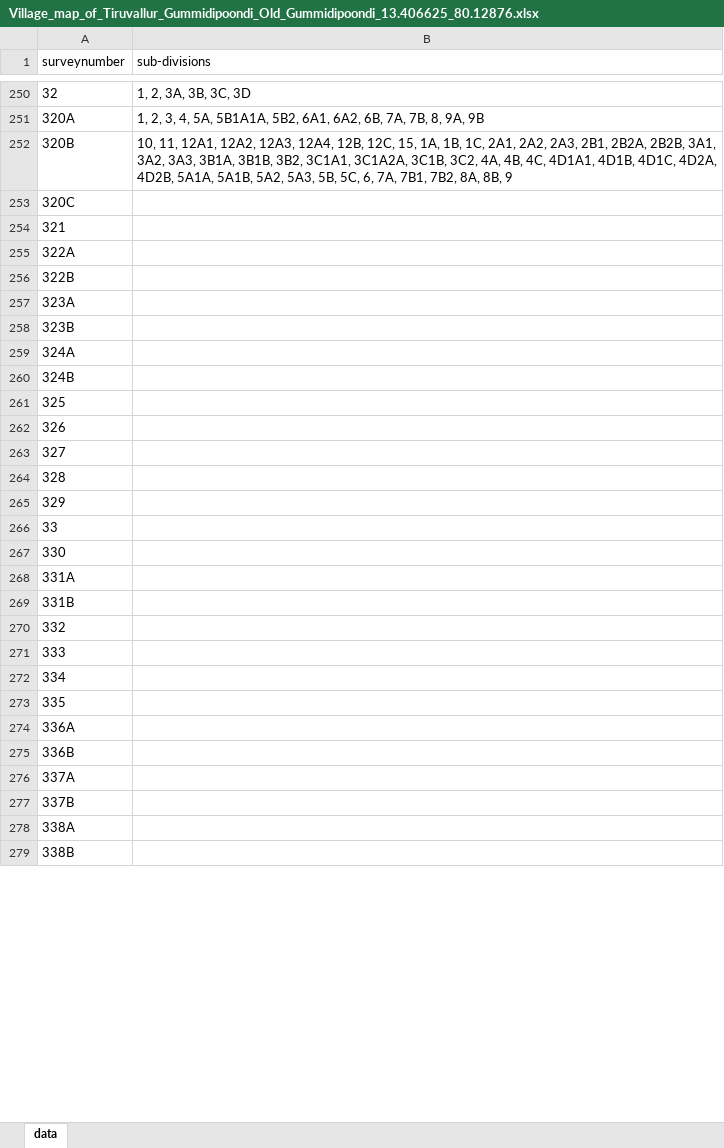
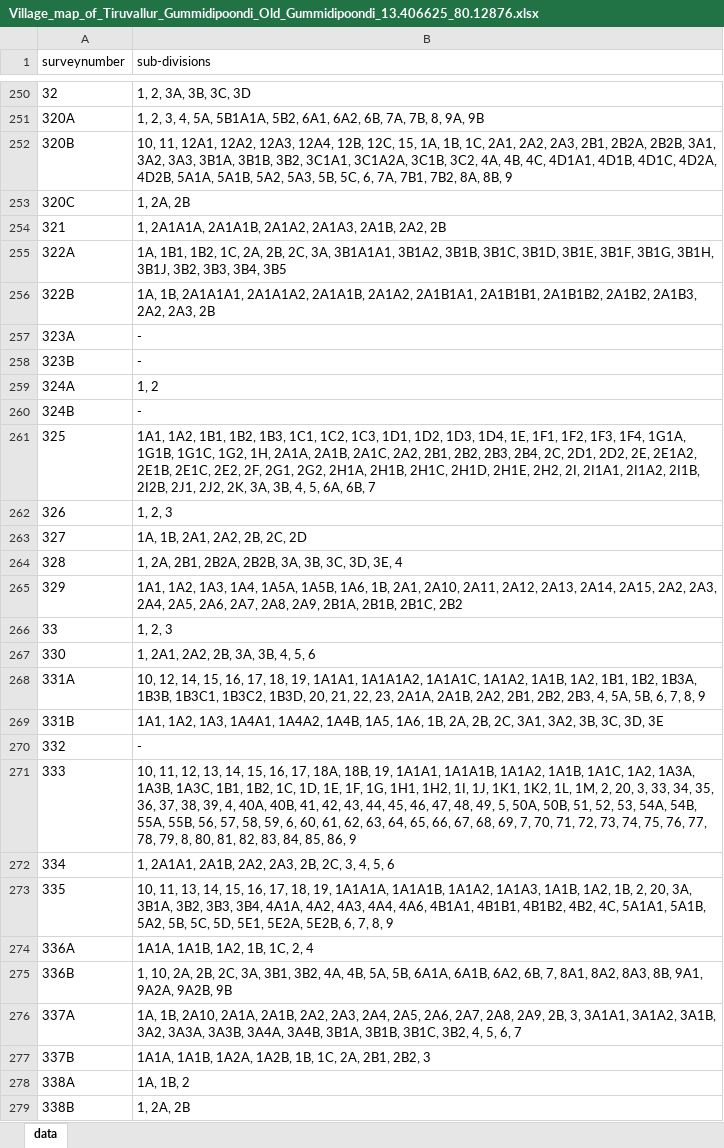
Before and after one commit to sivaramanRW/scraper-glv, an Excel workbook: out/Village_map_of_Tiruvallur_Gummidipoondi_Old_Gummidipoondi_13.406625_80.12876.xlsx, sheet data, drawn as a sheet; only a part is shown, gaps mark what is left out; values as stored, in another font and other column widths than the file's, no borders; the diff covers the shown part only; the diff names each change by its address in the sheet, - before the commit and + after, or states it on an @@ line.

```diff
--- a/out/Village_map_of_Tiruvallur_Gummidipoondi_Old_Gummidipoondi_13.406625_80.12876.xlsx (sheet data)
+++ b/out/Village_map_of_Tiruvallur_Gummidipoondi_Old_Gummidipoondi_13.406625_80.12876.xlsx (sheet data)
-B253 (sub-divisions): (empty)
+B253 (sub-divisions): 1, 2A, 2B
-B254 (sub-divisions): (empty)
+B254 (sub-divisions): 1, 2A1A1A, 2A1A1B, 2A1A2, 2A1A3, 2A1B, 2A2, 2B
-B255 (sub-divisions): (empty)
+B255 (sub-divisions): 1A, 1B1, 1B2, 1C, 2A, 2B, 2C, 3A, 3B1A1A1, 3B1A2, 3B1B, 3B1C, 3B1D, 3B1E, 3B1F, 3B1G, 3B1H, 3B1J, 3B2, 3B3, 3B4, 3B5
-B256 (sub-divisions): (empty)
+B256 (sub-divisions): 1A, 1B, 2A1A1A1, 2A1A1A2, 2A1A1B, 2A1A2, 2A1B1A1, 2A1B1B1, 2A1B1B2, 2A1B2, 2A1B3, 2A2, 2A3, 2B
-B257:B258 (sub-divisions): (empty)
+B257:B258 (sub-divisions): -
-B259 (sub-divisions): (empty)
+B259 (sub-divisions): 1, 2
-B260 (sub-divisions): (empty)
+B260 (sub-divisions): -
-B261 (sub-divisions): (empty)
+B261 (sub-divisions): 1A1, 1A2, 1B1, 1B2, 1B3, 1C1, 1C2, 1C3, 1D1, 1D2, 1D3, 1D4, 1E, 1F1, 1F2, 1F3, 1F4, 1G1A, 1G1B, 1G1C, 1G2, 1H, 2A1A, 2A1B, 2A1C, 2A2, 2B1, 2B2, 2B3, 2B4, 2C, 2D1, 2D2, 2E, 2E1A2, 2E1B, 2E1C, 2E2, 2F, 2G1, 2G2, 2H1A, 2H1B, 2H1C, 2H1D, 2H1E, 2H2, 2I, 2I1A1, 2I1A2, 2I1B, 2I2B, 2J1, 2J2, 2K, 3A, 3B, 4, 5, 6A, 6B, 7
-B262 (sub-divisions): (empty)
+B262 (sub-divisions): 1, 2, 3
-B263 (sub-divisions): (empty)
+B263 (sub-divisions): 1A, 1B, 2A1, 2A2, 2B, 2C, 2D
-B264 (sub-divisions): (empty)
+B264 (sub-divisions): 1, 2A, 2B1, 2B2A, 2B2B, 3A, 3B, 3C, 3D, 3E, 4
-B265 (sub-divisions): (empty)
+B265 (sub-divisions): 1A1, 1A2, 1A3, 1A4, 1A5A, 1A5B, 1A6, 1B, 2A1, 2A10, 2A11, 2A12, 2A13, 2A14, 2A15, 2A2, 2A3, 2A4, 2A5, 2A6, 2A7, 2A8, 2A9, 2B1A, 2B1B, 2B1C, 2B2
-B266 (sub-divisions): (empty)
+B266 (sub-divisions): 1, 2, 3
-B267 (sub-divisions): (empty)
+B267 (sub-divisions): 1, 2A1, 2A2, 2B, 3A, 3B, 4, 5, 6
-B268 (sub-divisions): (empty)
+B268 (sub-divisions): 10, 12, 14, 15, 16, 17, 18, 19, 1A1A1, 1A1A1A2, 1A1A1C, 1A1A2, 1A1B, 1A2, 1B1, 1B2, 1B3A, 1B3B, 1B3C1, 1B3C2, 1B3D, 20, 21, 22, 23, 2A1A, 2A1B, 2A2, 2B1, 2B2, 2B3, 4, 5A, 5B, 6, 7, 8, 9
-B269 (sub-divisions): (empty)
+B269 (sub-divisions): 1A1, 1A2, 1A3, 1A4A1, 1A4A2, 1A4B, 1A5, 1A6, 1B, 2A, 2B, 2C, 3A1, 3A2, 3B, 3C, 3D, 3E
-B270 (sub-divisions): (empty)
+B270 (sub-divisions): -
-B271 (sub-divisions): (empty)
+B271 (sub-divisions): 10, 11, 12, 13, 14, 15, 16, 17, 18A, 18B, 19, 1A1A1, 1A1A1B, 1A1A2, 1A1B, 1A1C, 1A2, 1A3A, 1A3B, 1A3C, 1B1, 1B2, 1C, 1D, 1E, 1F, 1G, 1H1, 1H2, 1I, 1J, 1K1, 1K2, 1L, 1M, 2, 20, 3, 33, 34, 35, 36, 37, 38, 39, 4, 40A, 40B, 41, 42, 43, 44, 45, 46, 47, 48, 49, 5, 50A, 50B, 51, 52, 53, 54A, 54B, 55A, 55B, 56, 57, 58, 59, 6, 60, 61, 62, 63, 64, 65, 66, 67, 68, 69, 7, 70, 71, 72, 73, 74, 75, 76, 77, 78, 79, 8, 80, 81, 82, 83, 84, 85, 86, 9
-B272 (sub-divisions): (empty)
+B272 (sub-divisions): 1, 2A1A1, 2A1B, 2A2, 2A3, 2B, 2C, 3, 4, 5, 6
-B273 (sub-divisions): (empty)
+B273 (sub-divisions): 10, 11, 13, 14, 15, 16, 17, 18, 19, 1A1A1A, 1A1A1B, 1A1A2, 1A1A3, 1A1B, 1A2, 1B, 2, 20, 3A, 3B1A, 3B2, 3B3, 3B4, 4A1A, 4A2, 4A3, 4A4, 4A6, 4B1A1, 4B1B1, 4B1B2, 4B2, 4C, 5A1A1, 5A1B, 5A2, 5B, 5C, 5D, 5E1, 5E2A, 5E2B, 6, 7, 8, 9
-B274 (sub-divisions): (empty)
+B274 (sub-divisions): 1A1A, 1A1B, 1A2, 1B, 1C, 2, 4
-B275 (sub-divisions): (empty)
+B275 (sub-divisions): 1, 10, 2A, 2B, 2C, 3A, 3B1, 3B2, 4A, 4B, 5A, 5B, 6A1A, 6A1B, 6A2, 6B, 7, 8A1, 8A2, 8A3, 8B, 9A1, 9A2A, 9A2B, 9B
-B276 (sub-divisions): (empty)
+B276 (sub-divisions): 1A, 1B, 2A10, 2A1A, 2A1B, 2A2, 2A3, 2A4, 2A5, 2A6, 2A7, 2A8, 2A9, 2B, 3, 3A1A1, 3A1A2, 3A1B, 3A2, 3A3A, 3A3B, 3A4A, 3A4B, 3B1A, 3B1B, 3B1C, 3B2, 4, 5, 6, 7
-B277 (sub-divisions): (empty)
+B277 (sub-divisions): 1A1A, 1A1B, 1A2A, 1A2B, 1B, 1C, 2A, 2B1, 2B2, 3
-B278 (sub-divisions): (empty)
+B278 (sub-divisions): 1A, 1B, 2
-B279 (sub-divisions): (empty)
+B279 (sub-divisions): 1, 2A, 2B
```
Also changed, not shown: 23 edited cells elsewhere in this sheet, out/Village_map_of_Tiruvallur_Gummidipoondi_Natham_13.453312_80.144417.xlsx, out/Village_map_of_Tiruvallur_Gummidipoondi_Thervazhi_13.431882_80.132775.xlsx, 8 other files.
